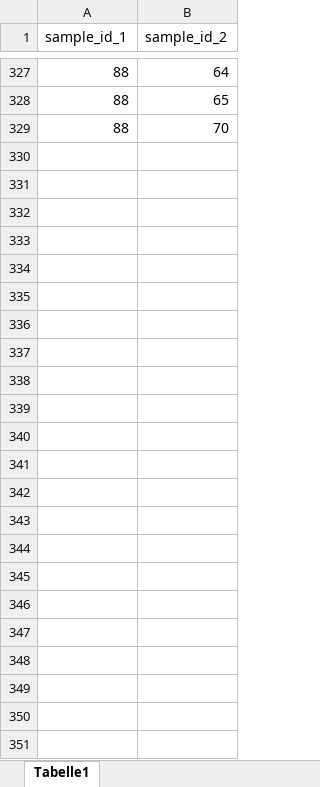
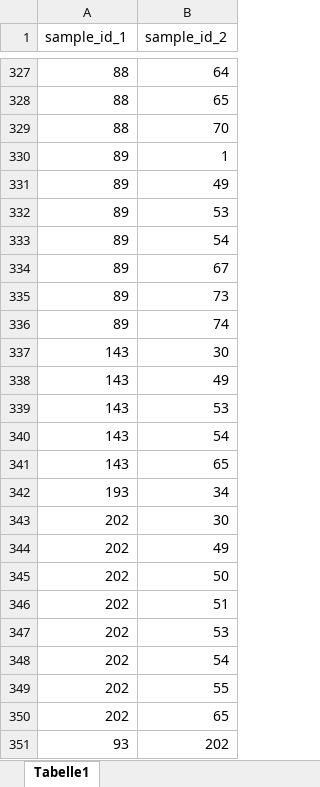
Before and after one commit to Jakki12/RSP, an Excel workbook: conflicts.xlsx, sheet Tabelle1, drawn as a sheet; only a part is shown, gaps mark what is left out; values as stored, in another font and other column widths than the file's, no borders; the diff names each change by its address in the sheet, - before the commit and + after, or states it on an @@ line.

```diff
--- a/conflicts.xlsx (sheet Tabelle1)
+++ b/conflicts.xlsx (sheet Tabelle1)
+row 330: 89 | 1
+row 331: 89 | 49
+row 332: 89 | 53
+row 333: 89 | 54
+row 334: 89 | 67
+row 335: 89 | 73
+row 336: 89 | 74
+row 337: 143 | 30
+row 338: 143 | 49
+row 339: 143 | 53
+row 340: 143 | 54
+row 341: 143 | 65
+row 342: 193 | 34
+row 343: 202 | 30
+row 344: 202 | 49
+row 345: 202 | 50
+row 346: 202 | 51
+row 347: 202 | 53
+row 348: 202 | 54
+row 349: 202 | 55
+row 350: 202 | 65
+row 351: 93 | 202
```
Also changed, not shown: samples.xlsx.
